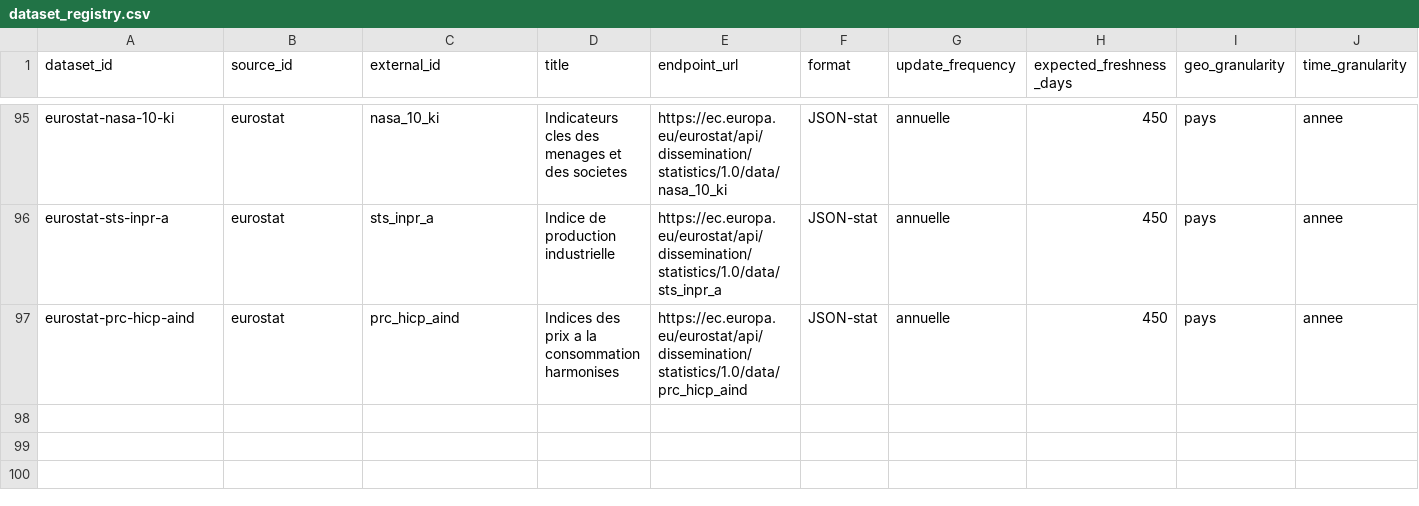
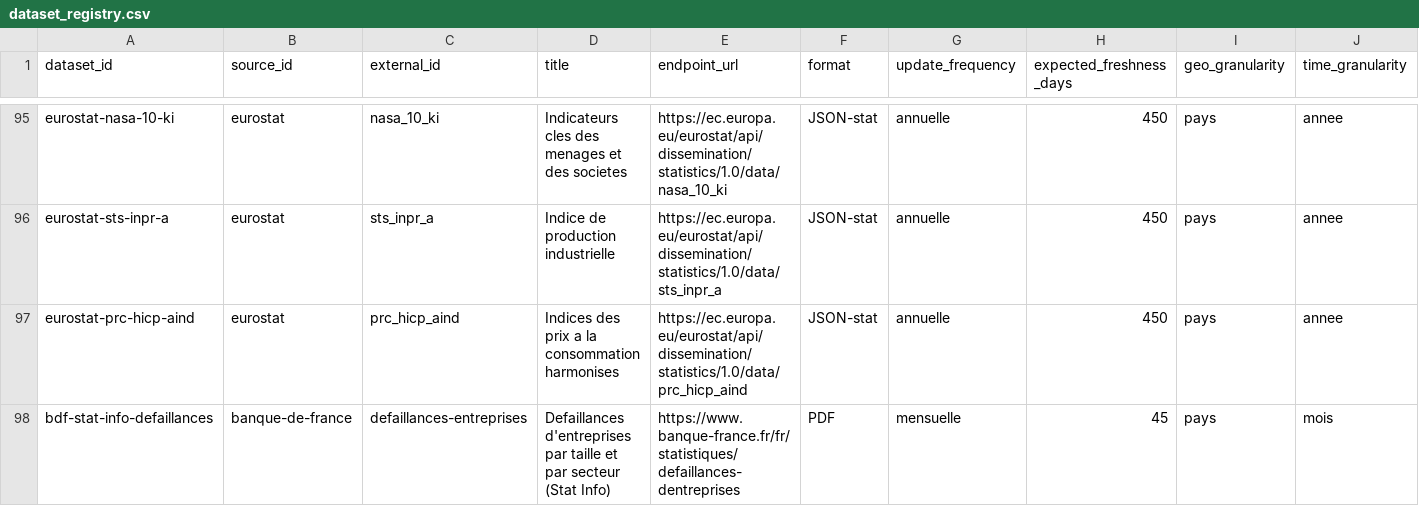
Before and after one commit to supertrampsss/500SIGNATURESV2, a CSV file: infra/seed/dataset_registry.csv, drawn as a sheet; only a part is shown, gaps mark what is left out; rows hold the shown columns only; the diff names each change by its address in the sheet, - before the commit and + after, or states it on an @@ line.

```diff
--- a/infra/seed/dataset_registry.csv
+++ b/infra/seed/dataset_registry.csv
+row 98: bdf-stat-info-defaillances | banque-de-france | defaillances-entreprises | Defaillances d'entreprises par taille et par secteur (Stat Info) | https://www.banque-france.fr/fr/statistiques/defaillances-dentreprises | PDF | mensuelle | 45 | pays | mois
```
Also changed, not shown: 4 other files.
